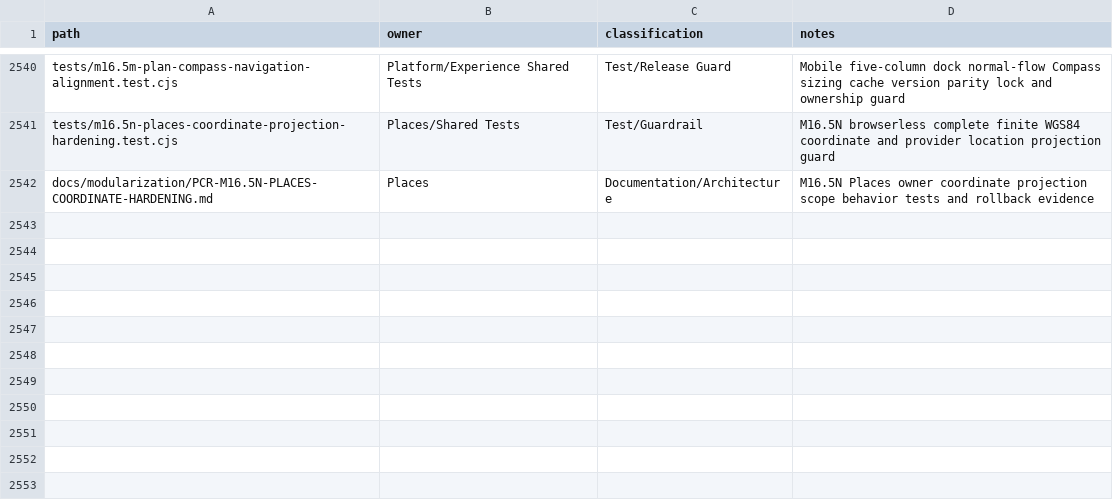
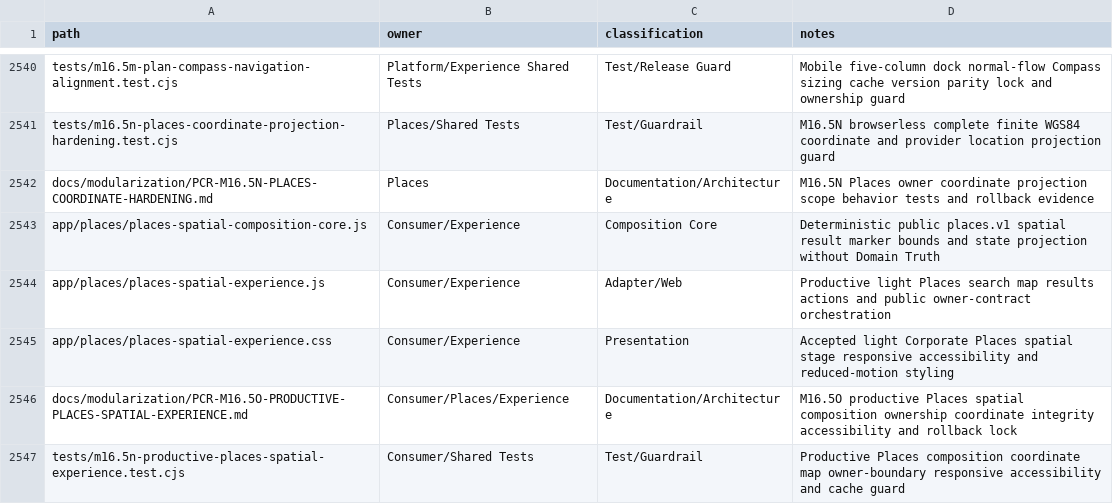
Before and after one commit to fklaas/luvia, a CSV file: docs/modularization/FILE-OWNERSHIP.csv, drawn as a sheet; only a part is shown, gaps mark what is left out.

Commit message:
feat(consumer): ship productive spatial Places experience

```diff
--- a/docs/modularization/FILE-OWNERSHIP.csv
+++ b/docs/modularization/FILE-OWNERSHIP.csv
@@ -2542 +2542,6 @@ tests/m16.5n-places-coordinate-projection-hardening.test.cjs,Places/Shared Tests
 docs/modularization/PCR-M16.5N-PLACES-COORDINATE-HARDENING.md,Places,Documentation/Architecture,M16.5N Places owner coordinate projection scope behavior tests and rollback evidence
+app/places/places-spatial-composition-core.js,Consumer/Experience,Composition Core,Deterministic public places.v1 spatial result marker bounds and state projection without Domain Truth
+app/places/places-spatial-experience.js,Consumer/Experience,Adapter/Web,Productive light Places search map results actions and public owner-contract orchestration
+app/places/places-spatial-experience.css,Consumer/Experience,Presentation,Accepted light Corporate Places spatial stage responsive accessibility and reduced-motion styling
+docs/modularization/PCR-M16.5O-PRODUCTIVE-PLACES-SPATIAL-EXPERIENCE.md,Consumer/Places/Experience,Documentation/Architecture,M16.5O productive Places spatial composition ownership coordinate integrity accessibility and rollback lock
+tests/m16.5n-productive-places-spatial-experience.test.cjs,Consumer/Shared Tests,Test/Guardrail,Productive Places composition coordinate map owner-boundary responsive accessibility and cache guard
```
Also changed, not shown: 10 other files.
